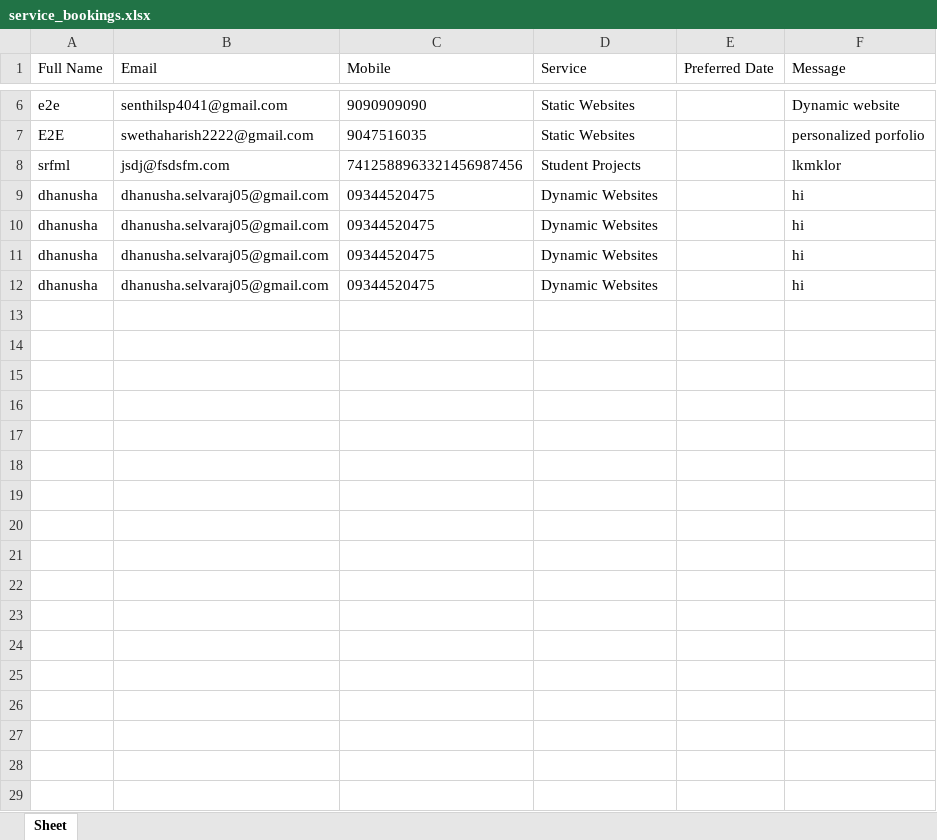
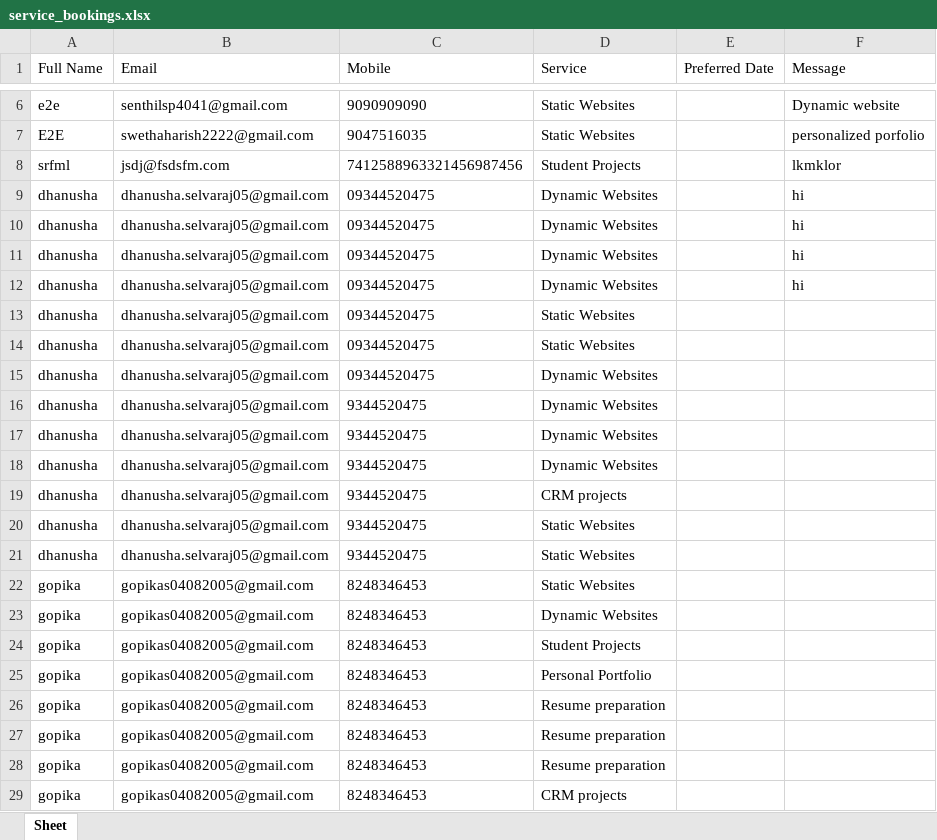
Before and after one commit to swethamanju2002/E2E, an Excel workbook: service_bookings.xlsx, sheet Sheet, drawn as a sheet; only a part is shown, gaps mark what is left out; values as stored, in another font and other column widths than the file's, no borders; the diff names each change by its address in the sheet, - before the commit and + after, or states it on an @@ line.

```diff
--- a/service_bookings.xlsx (sheet Sheet)
+++ b/service_bookings.xlsx (sheet Sheet)
+row 13: dhanusha | dhanusha.selvaraj05@gmail.com | 09344520475 | Static Websites
+row 14: dhanusha | dhanusha.selvaraj05@gmail.com | 09344520475 | Static Websites
+row 15: dhanusha | dhanusha.selvaraj05@gmail.com | 09344520475 | Dynamic Websites
+row 16: dhanusha | dhanusha.selvaraj05@gmail.com | 9344520475 | Dynamic Websites
+row 17: dhanusha | dhanusha.selvaraj05@gmail.com | 9344520475 | Dynamic Websites
+row 18: dhanusha | dhanusha.selvaraj05@gmail.com | 9344520475 | Dynamic Websites
+row 19: dhanusha | dhanusha.selvaraj05@gmail.com | 9344520475 | CRM projects
+row 20: dhanusha | dhanusha.selvaraj05@gmail.com | 9344520475 | Static Websites
+row 21: dhanusha | dhanusha.selvaraj05@gmail.com | 9344520475 | Static Websites
+row 22: gopika | gopikas04082005@gmail.com | 8248346453 | Static Websites
+row 23: gopika | gopikas04082005@gmail.com | 8248346453 | Dynamic Websites
+row 24: gopika | gopikas04082005@gmail.com | 8248346453 | Student Projects
+row 25: gopika | gopikas04082005@gmail.com | 8248346453 | Personal Portfolio
+row 26: gopika | gopikas04082005@gmail.com | 8248346453 | Resume preparation
+row 27: gopika | gopikas04082005@gmail.com | 8248346453 | Resume preparation
+row 28: gopika | gopikas04082005@gmail.com | 8248346453 | Resume preparation
+row 29: gopika | gopikas04082005@gmail.com | 8248346453 | CRM projects
```
Also changed, not shown: demo_booking1.xlsx, media/bookings/course_bookings.xlsx, 8 other files.
